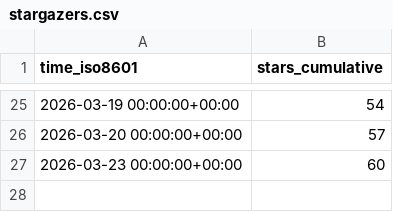
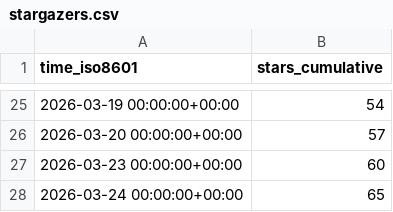
Before and after one commit to rodrnippoo/power-platform-skills, a CSV file: microsoft/power-platform-skills/ghrs-data/stargazers.csv, drawn as a sheet; only a part is shown, gaps mark what is left out; the diff names each change by its address in the sheet, - before the commit and + after, or states it on an @@ line.

```diff
--- a/microsoft/power-platform-skills/ghrs-data/stargazers.csv
+++ b/microsoft/power-platform-skills/ghrs-data/stargazers.csv
+row 28: 2026-03-24 00:00:00+00:00 | 65
```
